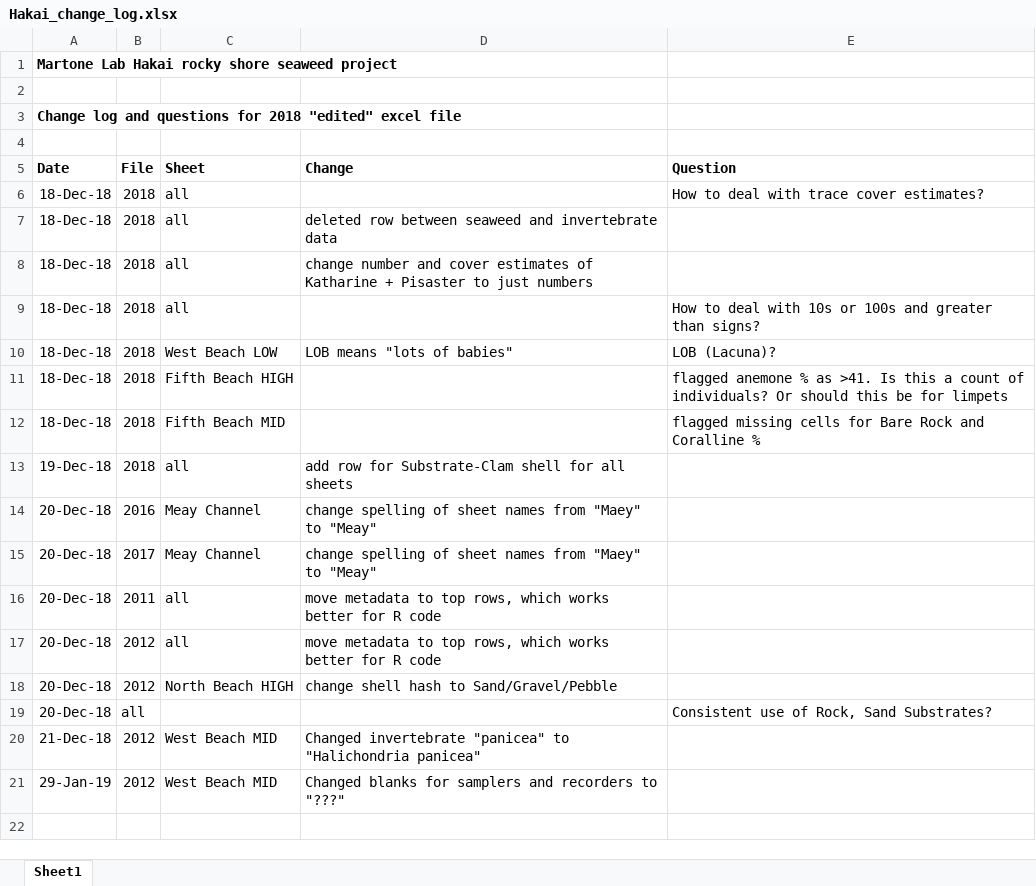
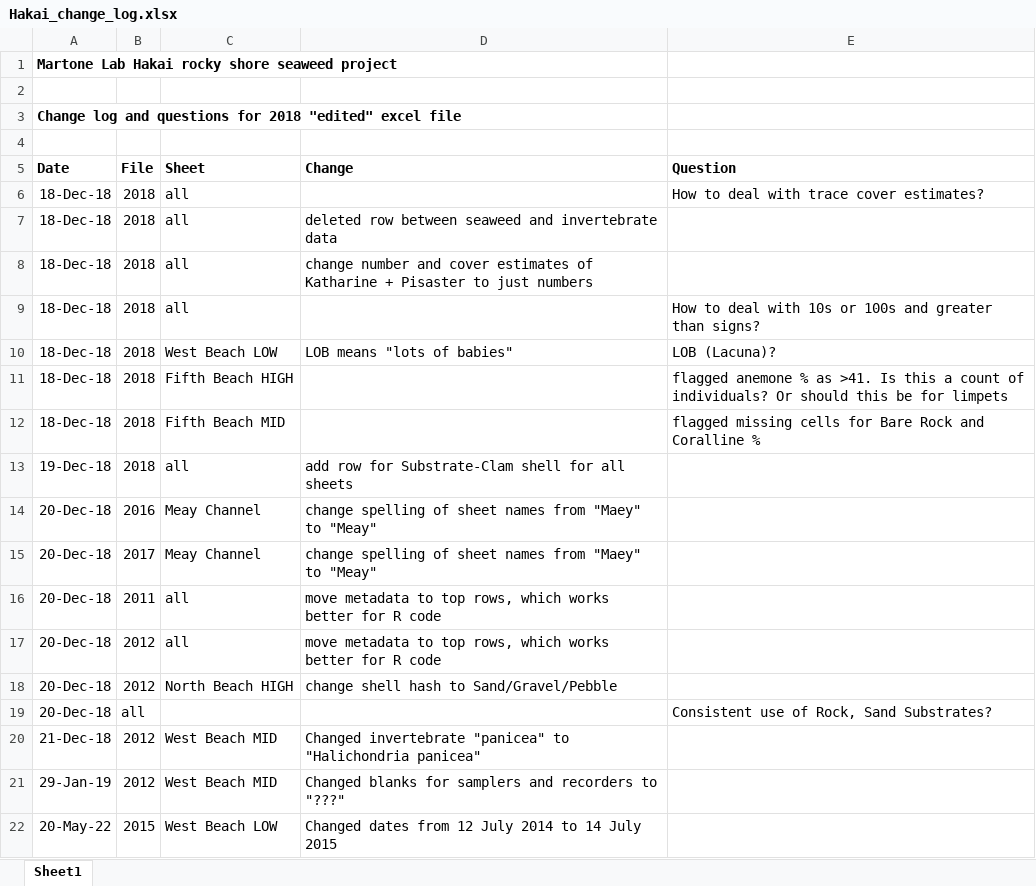
Before and after one commit to mawhal/martone_calvert, an Excel workbook: Data/Excel Files/All years/edited/change logs/Hakai_change_log.xlsx, sheet Sheet1, drawn as a sheet; values as stored, in another font and other column widths than the file's, no borders; the diff names each change by its address in the sheet, - before the commit and + after, or states it on an @@ line.

```diff
--- a/Data/Excel Files/All years/edited/change logs/Hakai_change_log.xlsx (sheet Sheet1)
+++ b/Data/Excel Files/All years/edited/change logs/Hakai_change_log.xlsx (sheet Sheet1)
+row 22: 20-May-22 | 2015 | West Beach LOW | Changed dates from 12 July 2014 to 14 July 2015
```
Also changed, not shown: Data/Excel Files/All years/edited/2015_Hakai_edited_MAW.xlsx.
